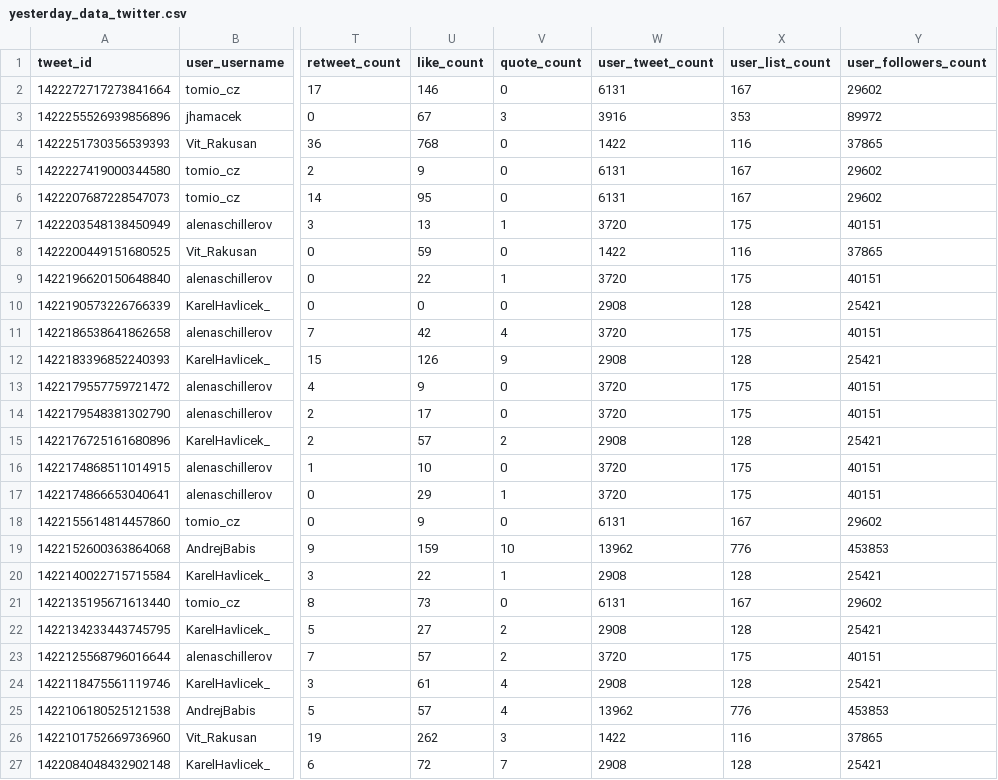
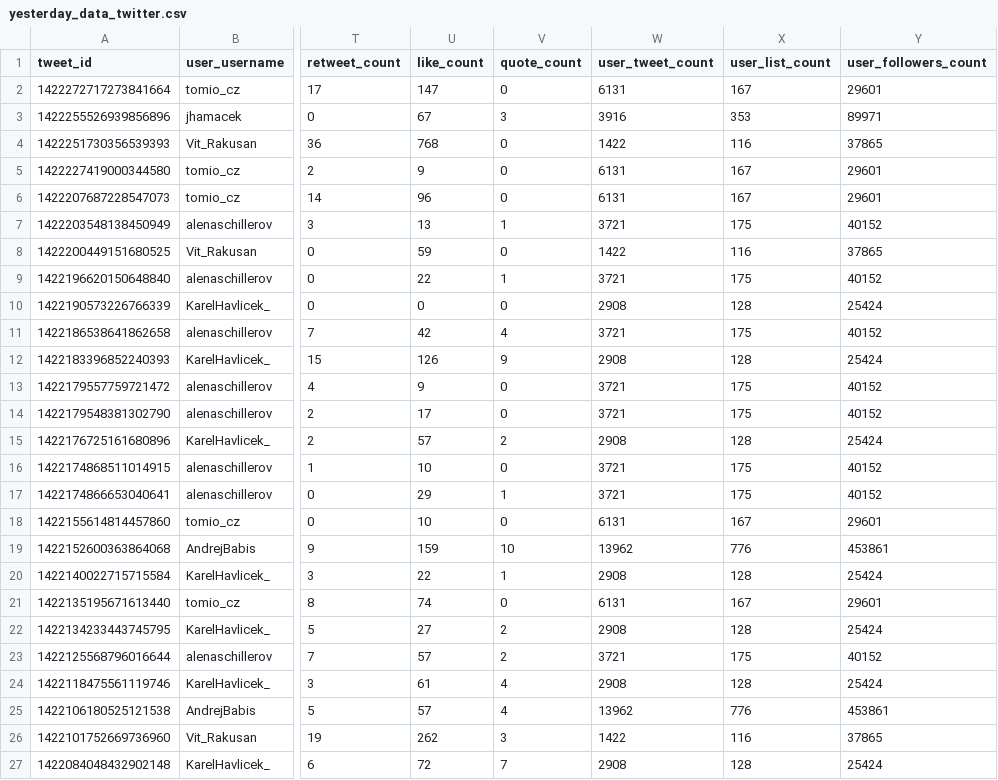
Before and after one commit to opop999/election_monitoring_social_media_communication, a CSV file: data/yesterday_data_twitter.csv, drawn as a sheet; only a part is shown, gaps mark what is left out; the diff names each change by its address in the sheet, - before the commit and + after, or states it on an @@ line.

```diff
--- a/data/yesterday_data_twitter.csv
+++ b/data/yesterday_data_twitter.csv
-U2 (like_count): 146
+U2 (like_count): 147
-Y2 (user_followers_count): 29602
+Y2 (user_followers_count): 29601
-Y3 (user_followers_count): 89972
+Y3 (user_followers_count): 89971
-Y5:Y6 (user_followers_count): 29602
+Y5:Y6 (user_followers_count): 29601
-U6 (like_count): 95
+U6 (like_count): 96
-W7 (user_tweet_count): 3720
+W7 (user_tweet_count): 3721
-Y7 (user_followers_count): 40151
+Y7 (user_followers_count): 40152
-W9 (user_tweet_count): 3720
+W9 (user_tweet_count): 3721
-Y9 (user_followers_count): 40151
+Y9 (user_followers_count): 40152
-Y10 (user_followers_count): 25421
+Y10 (user_followers_count): 25424
-W11 (user_tweet_count): 3720
+W11 (user_tweet_count): 3721
-Y11 (user_followers_count): 40151
+Y11 (user_followers_count): 40152
-Y12 (user_followers_count): 25421
+Y12 (user_followers_count): 25424
-W13:W14 (user_tweet_count): 3720
+W13:W14 (user_tweet_count): 3721
-Y13:Y14 (user_followers_count): 40151
+Y13:Y14 (user_followers_count): 40152
-Y15 (user_followers_count): 25421
+Y15 (user_followers_count): 25424
-W16:W17 (user_tweet_count): 3720
+W16:W17 (user_tweet_count): 3721
-Y16:Y17 (user_followers_count): 40151
+Y16:Y17 (user_followers_count): 40152
-U18 (like_count): 9
+U18 (like_count): 10
-Y18 (user_followers_count): 29602
+Y18 (user_followers_count): 29601
-Y19 (user_followers_count): 453853
+Y19 (user_followers_count): 453861
-Y20 (user_followers_count): 25421
+Y20 (user_followers_count): 25424
-U21 (like_count): 73
+U21 (like_count): 74
-Y21 (user_followers_count): 29602
+Y21 (user_followers_count): 29601
-Y22 (user_followers_count): 25421
+Y22 (user_followers_count): 25424
-W23 (user_tweet_count): 3720
+W23 (user_tweet_count): 3721
-Y23 (user_followers_count): 40151
+Y23 (user_followers_count): 40152
-Y24 (user_followers_count): 25421
+Y24 (user_followers_count): 25424
-Y25 (user_followers_count): 453853
+Y25 (user_followers_count): 453861
-Y27 (user_followers_count): 25421
+Y27 (user_followers_count): 25424
```
Also changed, not shown: data/summary_tables/time_summary_tw.csv, data/summary_tables/total_summary_tw.csv, 19 other files.
